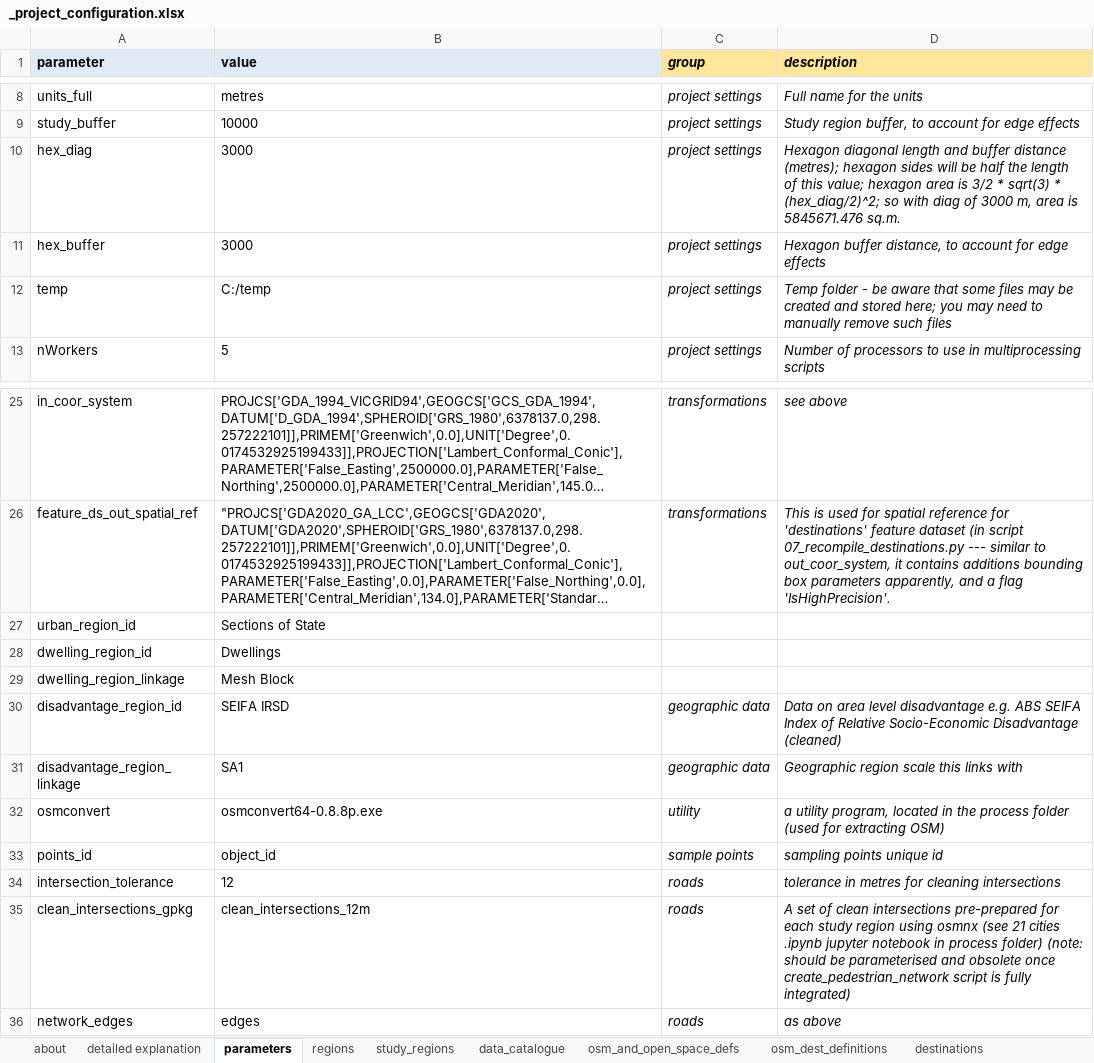
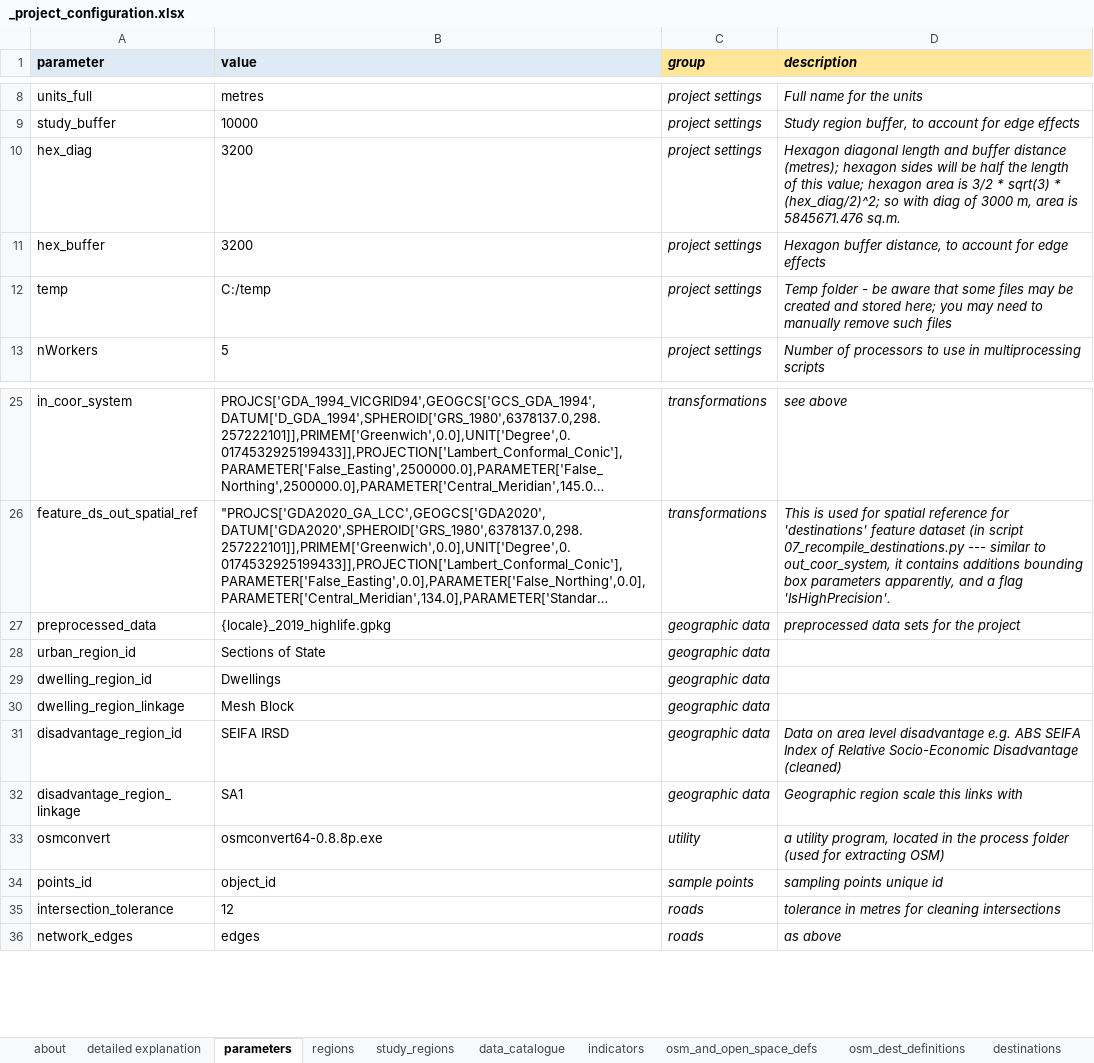
Before and after one commit to healthy-liveable-cities/australian-national-liveability-study, an Excel workbook: _project_configuration.xlsx, sheet parameters, drawn as a sheet; only a part is shown, gaps mark what is left out; long unchanged cells end in …; values as stored, in another font and other column widths than the file's, no borders; removed rows and columns are numbered as before the commit, all else as after; the diff names each change by its address in the sheet, - before the commit and + after, or states it on an @@ line.

Commit message:
highlife script updates; some issues copying from sde to gdb it seems in script 1

```diff
--- a/_project_configuration.xlsx (sheet parameters)
+++ b/_project_configuration.xlsx (sheet parameters)
-B10:B11 (value): 3000
+B10:B11 (value): 3200
+row 27: preprocessed_data | {locale}_2019_highlife.gpkg | geographic data | preprocessed data sets for the project
-C28:C30 (group): (empty)
+C28:C30 (group): geographic data
-row 35: clean_intersections_gpkg | clean_intersections_12m | roads | A set of clean intersections pre-prepared for each study region using osmnx (see 21 cities .ipynb jupyter notebook in process folder) (note: should be parameterised and obsolete once create_pedestrian_network script is fully integrated)
```
Also changed, not shown: sheet about, sheet study_regions, other sheet tabs, 14 other files.
